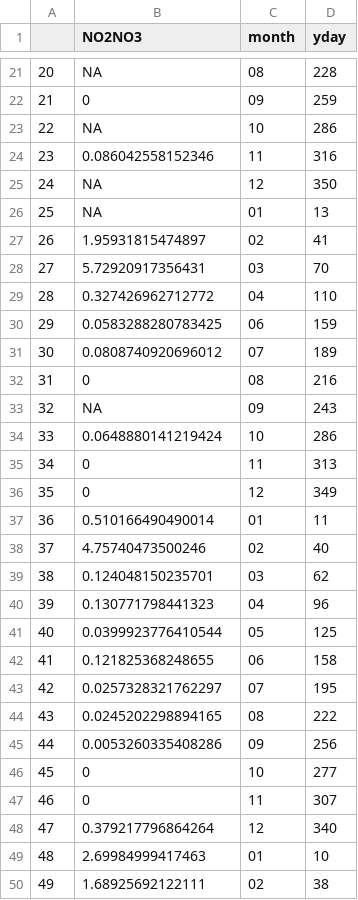
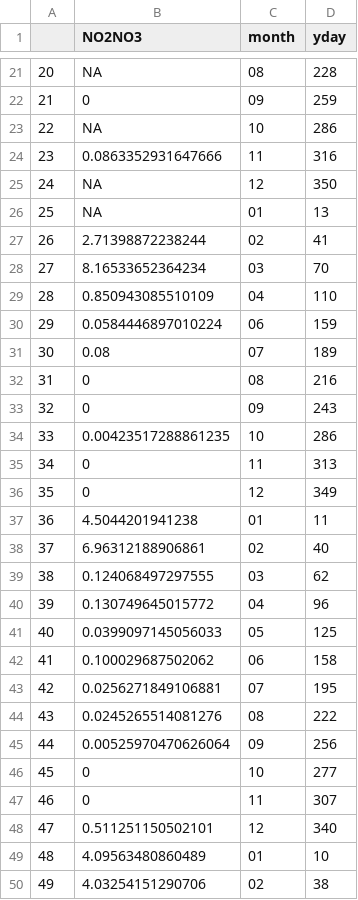
Before and after one commit to ben1post/BennyPhD, a CSV file: CaRiaco/RegimeShiftNotebooks/DATA_modelforcing/NO2NO3_R1.csv, drawn as a sheet; only a part is shown, gaps mark what is left out; the diff covers the shown part only.

```diff
--- a/CaRiaco/RegimeShiftNotebooks/DATA_modelforcing/NO2NO3_R1.csv
+++ b/CaRiaco/RegimeShiftNotebooks/DATA_modelforcing/NO2NO3_R1.csv
@@ -23,28 +23,28 @@
 "22",NA,"10",286
-"23",0.086042558152346,"11",316
+"23",0.0863352931647666,"11",316
 "24",NA,"12",350
 "25",NA,"01",13
-"26",1.95931815474897,"02",41
-"27",5.72920917356431,"03",70
-"28",0.327426962712772,"04",110
-"29",0.0583288280783425,"06",159
-"30",0.0808740920696012,"07",189
+"26",2.71398872238244,"02",41
+"27",8.16533652364234,"03",70
+"28",0.850943085510109,"04",110
+"29",0.0584446897010224,"06",159
+"30",0.08,"07",189
 "31",0,"08",216
-"32",NA,"09",243
-"33",0.0648880141219424,"10",286
+"32",0,"09",243
+"33",0.00423517288861235,"10",286
 "34",0,"11",313
 "35",0,"12",349
-"36",0.510166490490014,"01",11
-"37",4.75740473500246,"02",40
-"38",0.124048150235701,"03",62
-"39",0.130771798441323,"04",96
-"40",0.0399923776410544,"05",125
-"41",0.121825368248655,"06",158
-"42",0.0257328321762297,"07",195
-"43",0.0245202298894165,"08",222
-"44",0.0053260335408286,"09",256
+"36",4.5044201941238,"01",11
+"37",6.96312188906861,"02",40
+"38",0.124068497297555,"03",62
+"39",0.130749645015772,"04",96
+"40",0.0399097145056033,"05",125
+"41",0.100029687502062,"06",158
+"42",0.0256271849106881,"07",195
+"43",0.0245265514081276,"08",222
+"44",0.00525970470626064,"09",256
 "45",0,"10",277
 "46",0,"11",307
-"47",0.379217796864264,"12",340
-"48",2.69984999417463,"01",10
-"49",1.68925692122111,"02",38
+"47",0.511251150502101,"12",340
+"48",4.09563480860489,"01",10
+"49",4.03254151290706,"02",38
```
Also changed, not shown: 8 edited cells elsewhere in this file, CaRiaco/RegimeShiftNotebooks/DATA_modelforcing/SiOH_R1.csv, CaRiaco/RegimeShiftNotebooks/DATA_modelverification/NO2NO3_above_R1.csv, 31 other files.
